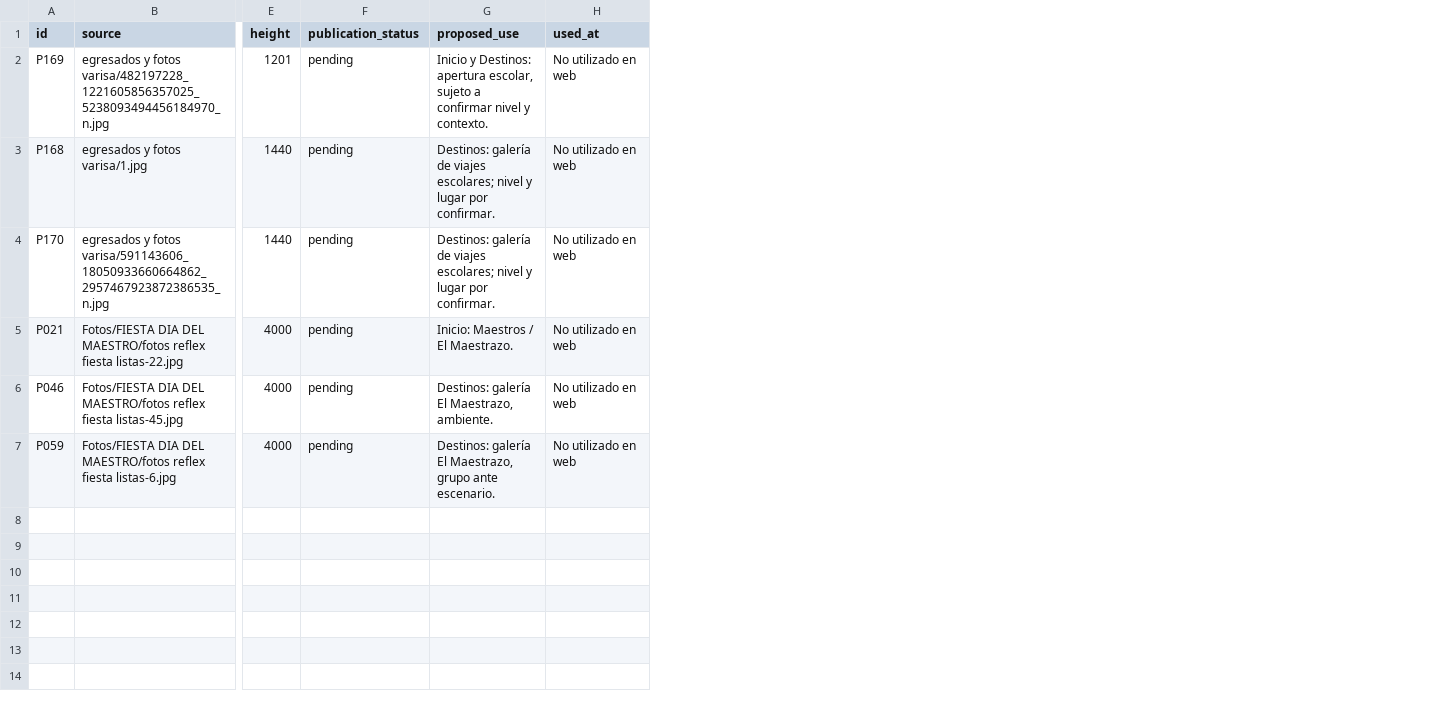
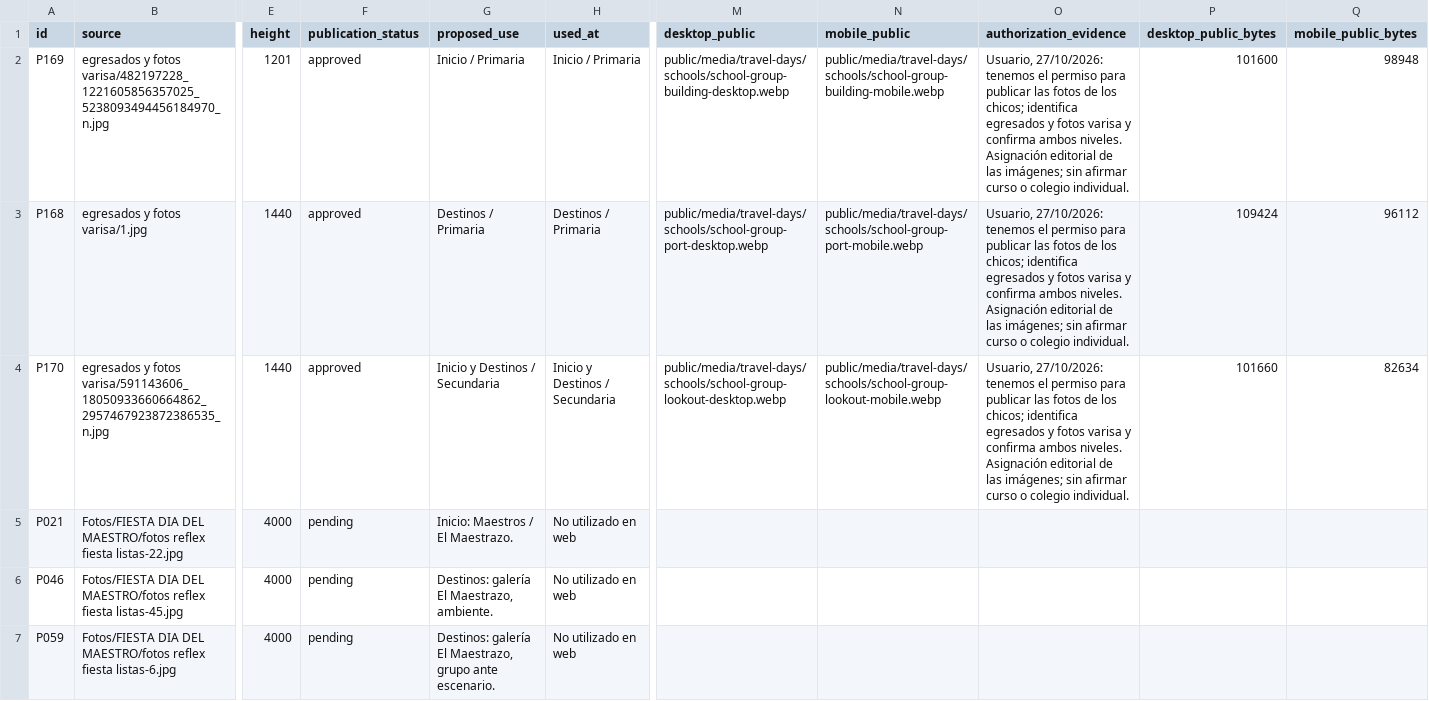
Before and after one commit to misaelr5/TDAYS, a CSV file: docs/School-Media-Selection.csv, drawn as a sheet; only a part is shown, gaps mark what is left out; the diff names each change by its address in the sheet, - before the commit and + after, or states it on an @@ line.

Commit message:
Integra fotos escolares autorizadas y selector de vidrio
Registra permisos y variantes WebP, ajusta El Maestrazo y reutiliza useGlide del navbar. Documenta el flujo de publicacion con historial completo. Validacion: lint, TypeScript, verify:media, build aislado y 21 pruebas relevantes aprobadas.

```diff
--- a/docs/School-Media-Selection.csv
+++ b/docs/School-Media-Selection.csv
+column M (desktop_public), rows 2-4: public/media/travel-days/schools/school-group-building-desktop.webp | public/media/travel-days/schools/school-group-port-desktop.webp | public/media/travel-days/schools/school-group-lookout-desktop.webp
+column N (mobile_public), rows 2-4: public/media/travel-days/schools/school-group-building-mobile.webp | public/media/travel-days/schools/school-group-port-mobile.webp | public/media/travel-days/schools/school-group-lookout-mobile.webp
+column O (authorization_evidence), rows 2-4: all Usuario, 27/10/2026: tenemos el permiso para publicar las fotos de los chicos; identifica egresados y fotos varisa y confirma ambos niveles. Asignación editorial de las imágenes; sin afirmar curso o colegio individual.
+column P (desktop_public_bytes), rows 2-4: 101600 | 109424 | 101660
+column Q (mobile_public_bytes), rows 2-4: 98948 | 96112 | 82634
-F2:F4 (publication_status): pending
+F2:F4 (publication_status): approved
-G2 (proposed_use): Inicio y Destinos: apertura escolar, sujeto a confirmar nivel y contexto.
+G2 (proposed_use): Inicio / Primaria
-H2 (used_at): No utilizado en web
+H2 (used_at): Inicio / Primaria
-G3 (proposed_use): Destinos: galería de viajes escolares; nivel y lugar por confirmar.
+G3 (proposed_use): Destinos / Primaria
-H3 (used_at): No utilizado en web
+H3 (used_at): Destinos / Primaria
-G4 (proposed_use): Destinos: galería de viajes escolares; nivel y lugar por confirmar.
+G4 (proposed_use): Inicio y Destinos / Secundaria
-H4 (used_at): No utilizado en web
+H4 (used_at): Inicio y Destinos / Secundaria
```
Also changed, not shown: docs/Media-Inventory.csv, 20 other files.
